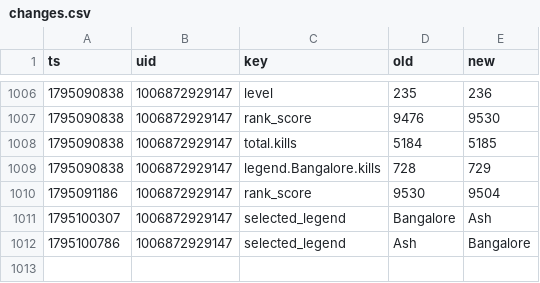
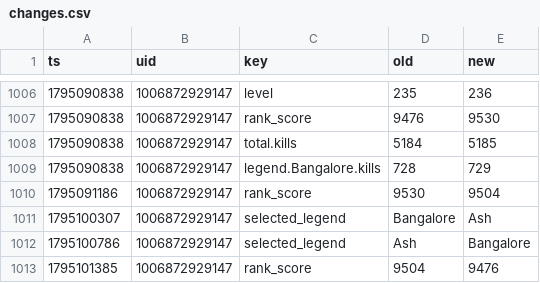
Before and after one commit to lukeapples/apex-tracker, a CSV file: changes.csv, drawn as a sheet; only a part is shown, gaps mark what is left out; the diff names each change by its address in the sheet, - before the commit and + after, or states it on an @@ line.

```diff
--- a/changes.csv
+++ b/changes.csv
+row 1013: 1795101385 | 1006872929147 | rank_score | 9504 | 9476
```
Also changed, not shown: 1 other file.
